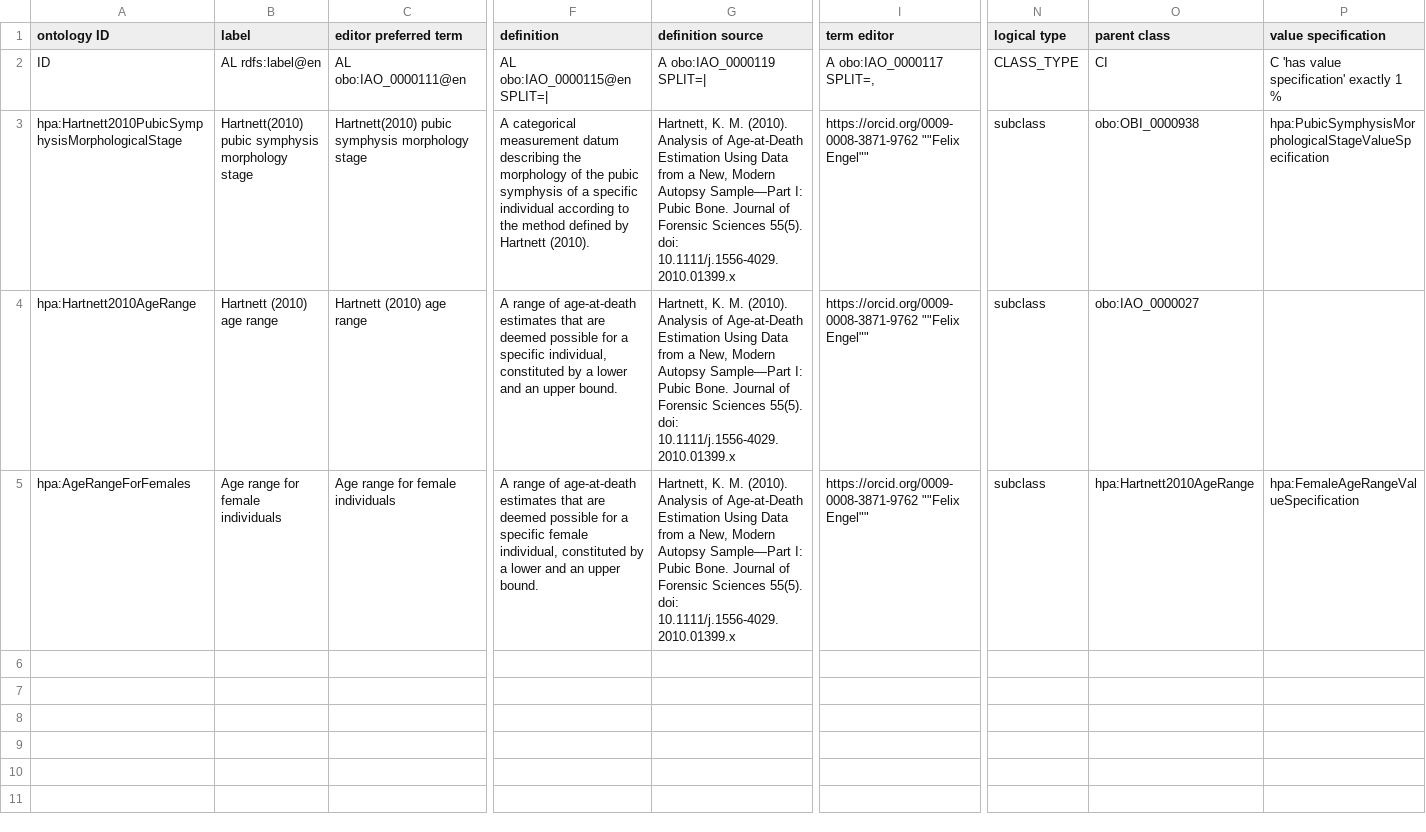
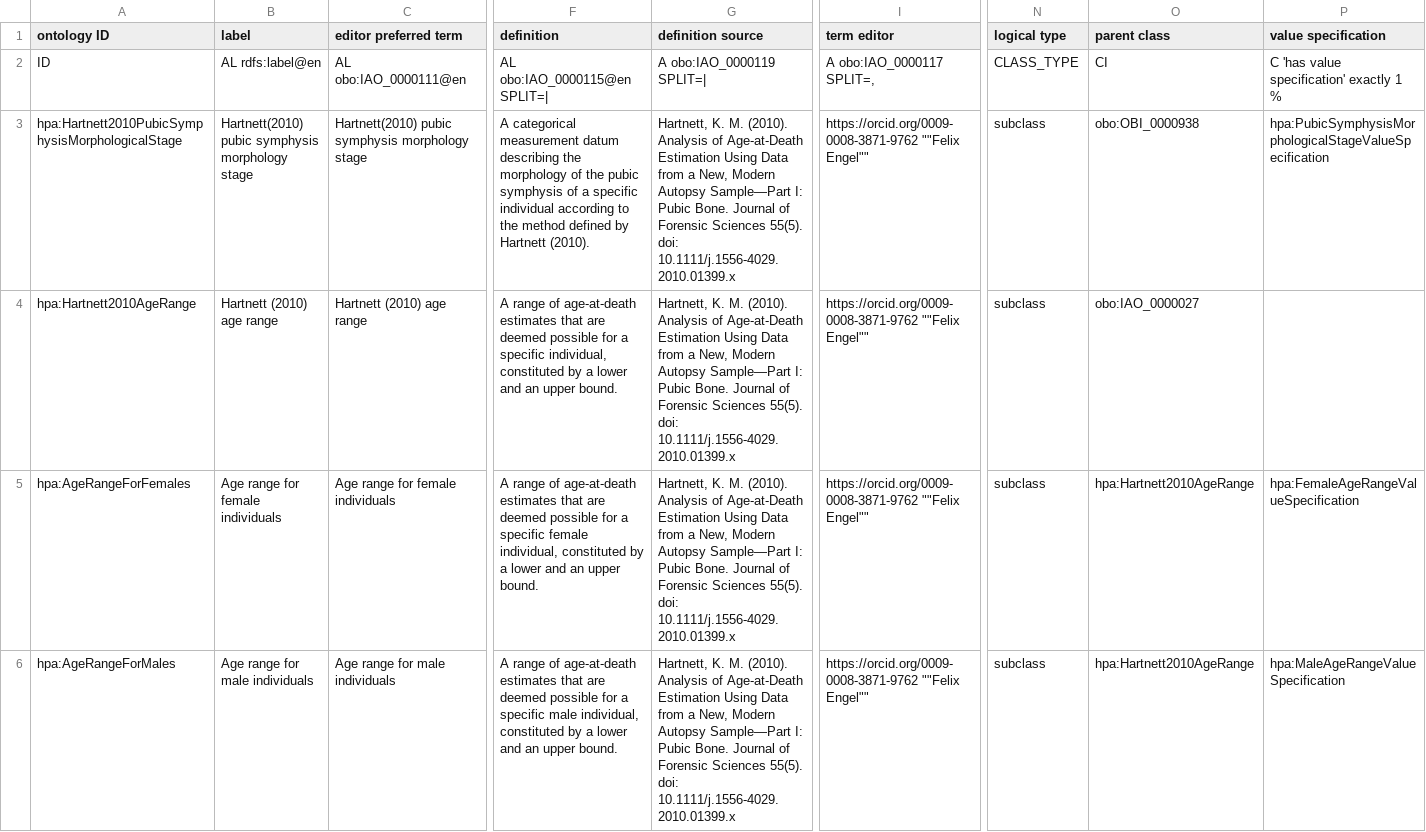
Before and after one commit to RDFBones/HartnettPubicAge, a TSV file: template-data_items.tsv, drawn as a sheet; only a part is shown, gaps mark what is left out; rows hold the shown columns only; the diff names each change by its address in the sheet, - before the commit and + after, or states it on an @@ line.

Commit message:
Finished work on data items template.

```diff
--- a/template-data_items.tsv
+++ b/template-data_items.tsv
+row 6: hpa:AgeRangeForMales | Age range for male individuals | Age range for male individuals | A range of age-at-death estimates that are deemed possible for a specific male individual, constituted by a lower and an upper bound. | Hartnett, K. M. (2010). Analysis of Age-at-Death Estimation Using Data from a New, Modern Autopsy Sample—Part I: Pubic Bone. Journal of Forensic Sciences 55(5). doi: 10.1111/j.1556-4029.2010.01399.x | https://orcid.org/0009-0008-3871-9762 ""Felix Engel"" | subclass | hpa:Hartnett2010AgeRange | hpa:MaleAgeRangeValueSpecification
```
